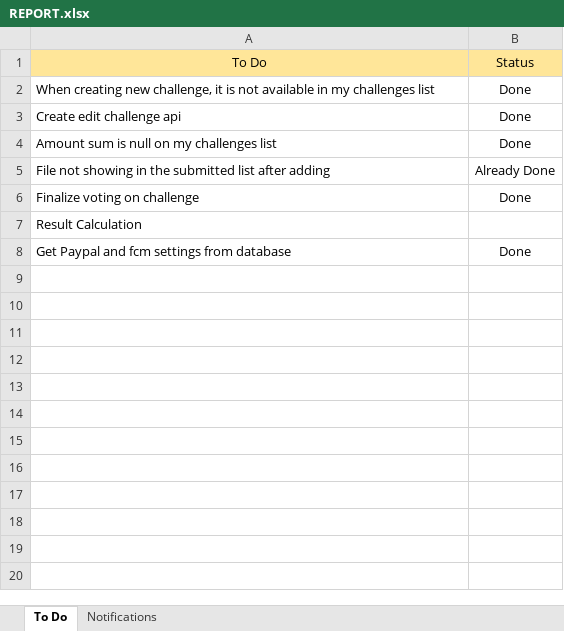
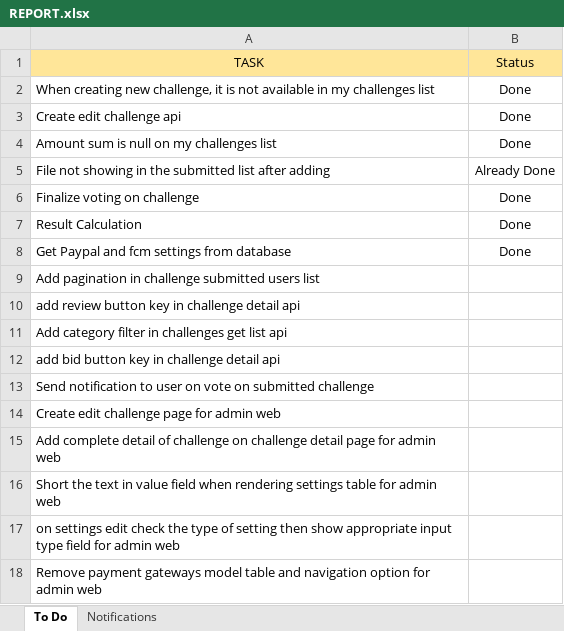
Before and after one commit to iuzairsaeed/ichallengeyou, an Excel workbook: REPORT.xlsx, sheet To Do, drawn as a sheet; values as stored, in another font and other column widths than the file's, no borders; the diff names each change by its address in the sheet, - before the commit and + after, or states it on an @@ line.

```diff
--- a/REPORT.xlsx (sheet To Do)
+++ b/REPORT.xlsx (sheet To Do)
-A1: To Do
+A1: TASK
-B7 (Status): (empty)
+B7 (Status): Done
+row 9: Add pagination in challenge submitted users list
+row 10: add review button key in challenge detail api
+row 11: Add category filter in challenges get list api
+row 12: add bid button key in challenge detail api
+row 13: Send notification to user on vote on submitted challenge
+row 14: Create edit challenge page for admin web
+row 15: Add complete detail of challenge on challenge detail page for admin web
+row 16: Short the text in value field when rendering settings table for admin web
+row 17: on settings edit check the type of setting then show appropriate input type field for admin web
+row 18: Remove payment gateways model table and navigation option for admin web
```
Also changed, not shown: sheet Notifications, 9 other files.
